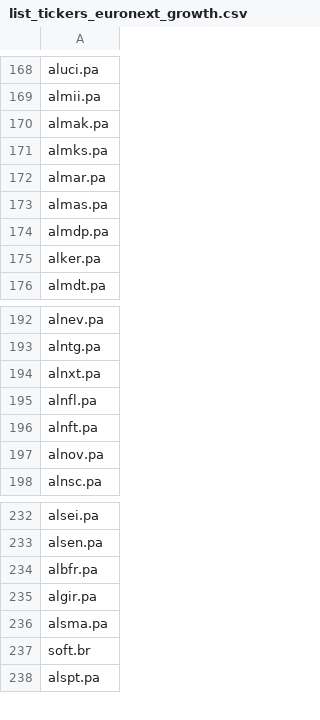
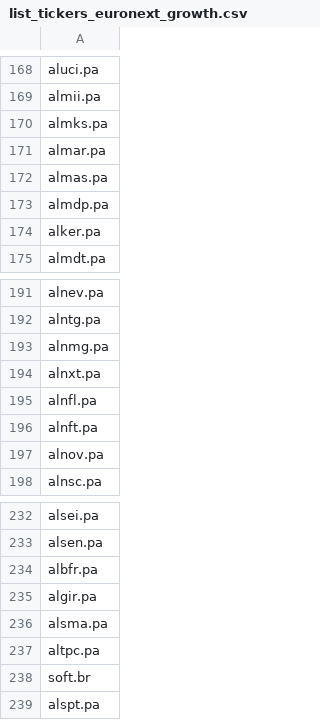
Before and after one commit to QGdtsc/dashboard_qg_yf_csv, a CSV file: list_tickers_euronext_growth.csv, drawn as a sheet; only a part is shown, gaps mark what is left out.

Commit message:
Upload files via python

```diff
--- a/list_tickers_euronext_growth.csv
+++ b/list_tickers_euronext_growth.csv
@@ -169,3 +169,2 @@ aluci.pa
 almii.pa
-almak.pa
 almks.pa
@@ -193,2 +192,3 @@ alnev.pa
 alntg.pa
+alnmg.pa
 alnxt.pa
@@ -236,2 +236,3 @@ algir.pa
 alsma.pa
+altpc.pa
 soft.br
```
